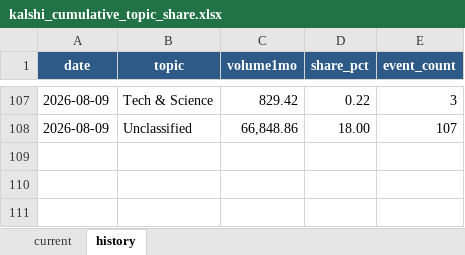
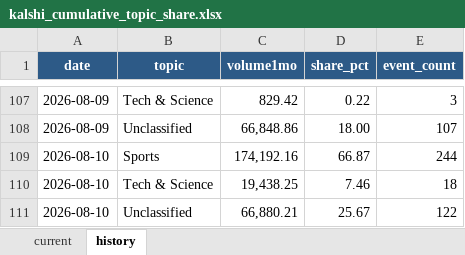
Before and after one commit to meiyaobuyao123-hash/testchatgpthybrid, an Excel workbook: docs/data/kalshi_cumulative_topic_share.xlsx, sheet history, drawn as a sheet; only a part is shown, gaps mark what is left out; values as stored, in another font and other column widths than the file's, no borders; the diff names each change by its address in the sheet, - before the commit and + after, or states it on an @@ line.

```diff
--- a/docs/data/kalshi_cumulative_topic_share.xlsx (sheet history)
+++ b/docs/data/kalshi_cumulative_topic_share.xlsx (sheet history)
+row 109: 2026-08-10 | Sports | 174,192.16 | 66.87 | 244
+row 110: 2026-08-10 | Tech & Science | 19,438.25 | 7.46 | 18
+row 111: 2026-08-10 | Unclassified | 66,880.21 | 25.67 | 122
```
Also changed, not shown: sheet current, docs/data/polymarket_30d_topic_share.xlsx, 8 other files.
